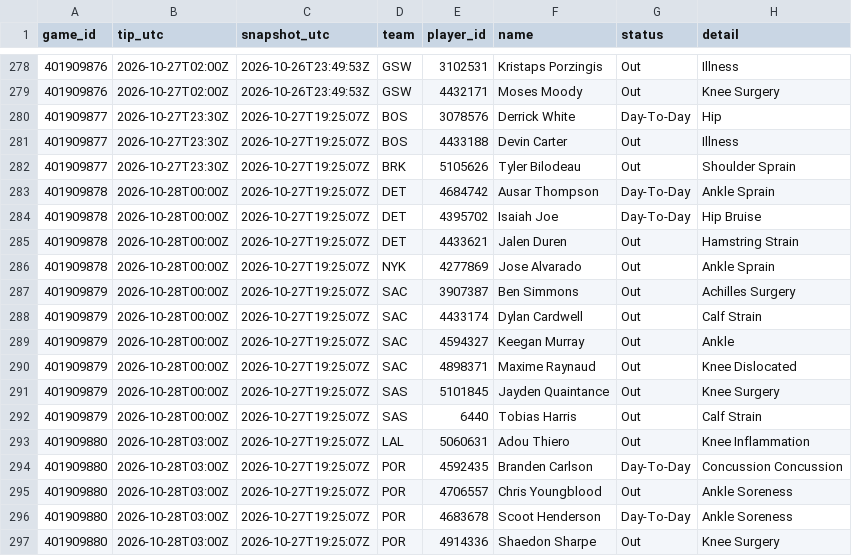
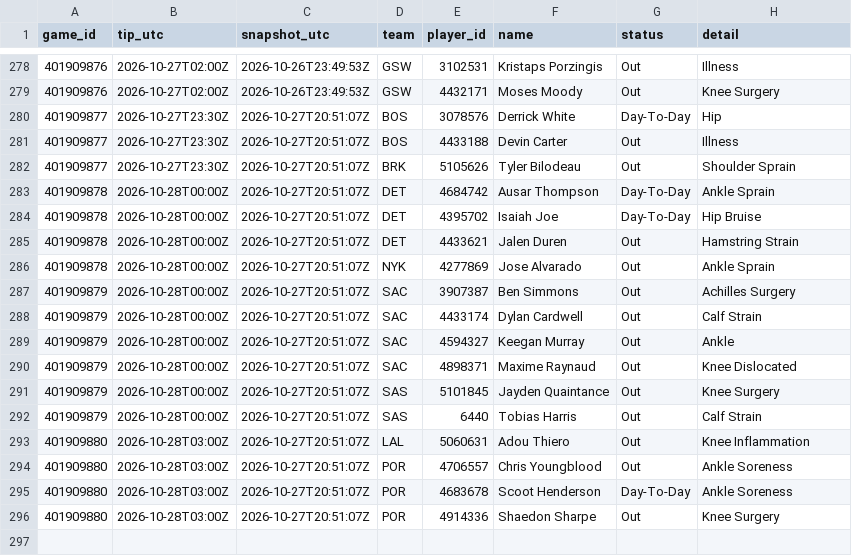
Before and after one commit to Dave356w/nba-matchups, a CSV file: data/nba_injuries.csv, drawn as a sheet; only a part is shown, gaps mark what is left out.

```diff
--- a/data/nba_injuries.csv
+++ b/data/nba_injuries.csv
@@ -279,19 +279,18 @@ game_id,tip_utc,snapshot_utc,team,player_id,name,status,detail
 401909876,2026-10-27T02:00Z,2026-10-26T23:49:53Z,GSW,4432171,Moses Moody,Out,Knee Surgery
-401909877,2026-10-27T23:30Z,2026-10-27T19:25:07Z,BOS,3078576,Derrick White,Day-To-Day,Hip
-401909877,2026-10-27T23:30Z,2026-10-27T19:25:07Z,BOS,4433188,Devin Carter,Out,Illness
-401909877,2026-10-27T23:30Z,2026-10-27T19:25:07Z,BRK,5105626,Tyler Bilodeau,Out,Shoulder Sprain
-401909878,2026-10-28T00:00Z,2026-10-27T19:25:07Z,DET,4684742,Ausar Thompson,Day-To-Day,Ankle Sprain
-401909878,2026-10-28T00:00Z,2026-10-27T19:25:07Z,DET,4395702,Isaiah Joe,Day-To-Day,Hip Bruise
-401909878,2026-10-28T00:00Z,2026-10-27T19:25:07Z,DET,4433621,Jalen Duren,Out,Hamstring Strain
-401909878,2026-10-28T00:00Z,2026-10-27T19:25:07Z,NYK,4277869,Jose Alvarado,Out,Ankle Sprain
-401909879,2026-10-28T00:00Z,2026-10-27T19:25:07Z,SAC,3907387,Ben Simmons,Out,Achilles Surgery
-401909879,2026-10-28T00:00Z,2026-10-27T19:25:07Z,SAC,4433174,Dylan Cardwell,Out,Calf Strain
-401909879,2026-10-28T00:00Z,2026-10-27T19:25:07Z,SAC,4594327,Keegan Murray,Out,Ankle
-401909879,2026-10-28T00:00Z,2026-10-27T19:25:07Z,SAC,4898371,Maxime Raynaud,Out,Knee Dislocated
-401909879,2026-10-28T00:00Z,2026-10-27T19:25:07Z,SAS,5101845,Jayden Quaintance,Out,Knee Surgery
-401909879,2026-10-28T00:00Z,2026-10-27T19:25:07Z,SAS,6440,Tobias Harris,Out,Calf Strain
-401909880,2026-10-28T03:00Z,2026-10-27T19:25:07Z,LAL,5060631,Adou Thiero,Out,Knee Inflammation
-401909880,2026-10-28T03:00Z,2026-10-27T19:25:07Z,POR,4592435,Branden Carlson,Day-To-Day,Concussion Concussion
-401909880,2026-10-28T03:00Z,2026-10-27T19:25:07Z,POR,4706557,Chris Youngblood,Out,Ankle Soreness
-401909880,2026-10-28T03:00Z,2026-10-27T19:25:07Z,POR,4683678,Scoot Henderson,Day-To-Day,Ankle Soreness
-401909880,2026-10-28T03:00Z,2026-10-27T19:25:07Z,POR,4914336,Shaedon Sharpe,Out,Knee Surgery
+401909877,2026-10-27T23:30Z,2026-10-27T20:51:07Z,BOS,3078576,Derrick White,Day-To-Day,Hip
+401909877,2026-10-27T23:30Z,2026-10-27T20:51:07Z,BOS,4433188,Devin Carter,Out,Illness
+401909877,2026-10-27T23:30Z,2026-10-27T20:51:07Z,BRK,5105626,Tyler Bilodeau,Out,Shoulder Sprain
+401909878,2026-10-28T00:00Z,2026-10-27T20:51:07Z,DET,4684742,Ausar Thompson,Day-To-Day,Ankle Sprain
+401909878,2026-10-28T00:00Z,2026-10-27T20:51:07Z,DET,4395702,Isaiah Joe,Day-To-Day,Hip Bruise
+401909878,2026-10-28T00:00Z,2026-10-27T20:51:07Z,DET,4433621,Jalen Duren,Out,Hamstring Strain
+401909878,2026-10-28T00:00Z,2026-10-27T20:51:07Z,NYK,4277869,Jose Alvarado,Out,Ankle Sprain
+401909879,2026-10-28T00:00Z,2026-10-27T20:51:07Z,SAC,3907387,Ben Simmons,Out,Achilles Surgery
+401909879,2026-10-28T00:00Z,2026-10-27T20:51:07Z,SAC,4433174,Dylan Cardwell,Out,Calf Strain
+401909879,2026-10-28T00:00Z,2026-10-27T20:51:07Z,SAC,4594327,Keegan Murray,Out,Ankle
+401909879,2026-10-28T00:00Z,2026-10-27T20:51:07Z,SAC,4898371,Maxime Raynaud,Out,Knee Dislocated
+401909879,2026-10-28T00:00Z,2026-10-27T20:51:07Z,SAS,5101845,Jayden Quaintance,Out,Knee Surgery
+401909879,2026-10-28T00:00Z,2026-10-27T20:51:07Z,SAS,6440,Tobias Harris,Out,Calf Strain
+401909880,2026-10-28T03:00Z,2026-10-27T20:51:07Z,LAL,5060631,Adou Thiero,Out,Knee Inflammation
+401909880,2026-10-28T03:00Z,2026-10-27T20:51:07Z,POR,4706557,Chris Youngblood,Out,Ankle Soreness
+401909880,2026-10-28T03:00Z,2026-10-27T20:51:07Z,POR,4683678,Scoot Henderson,Day-To-Day,Ankle Soreness
+401909880,2026-10-28T03:00Z,2026-10-27T20:51:07Z,POR,4914336,Shaedon Sharpe,Out,Knee Surgery
```
Also changed, not shown: data/nba_ledger.csv, data/nba_sleeper.csv, 1 other file.
